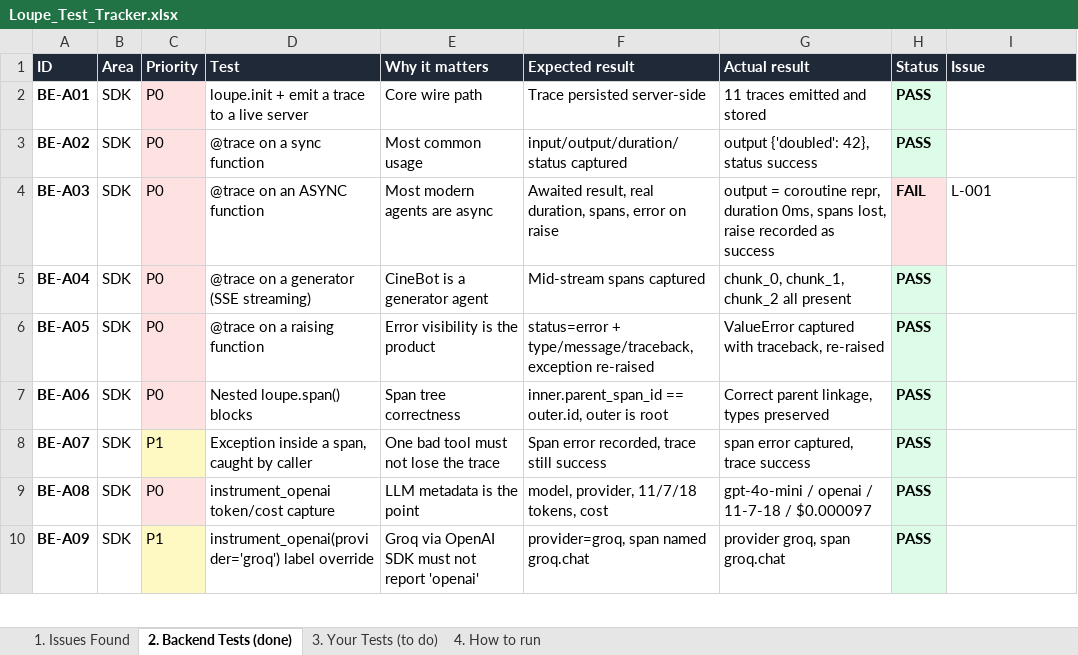
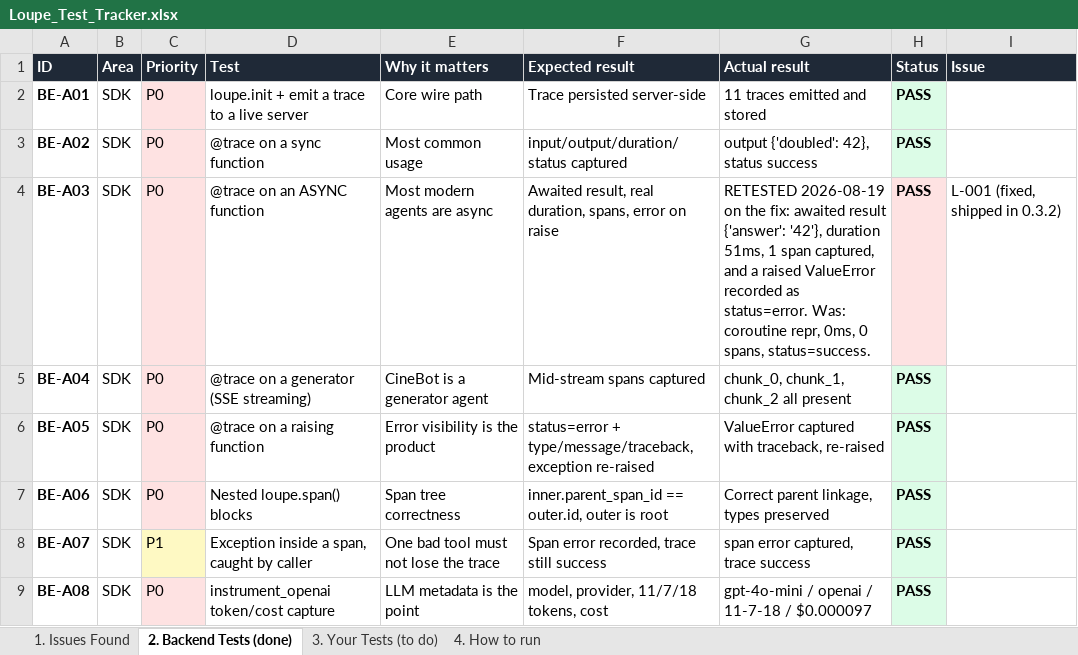
Before and after one commit to Adityachauhan12/Loupe, an Excel workbook: docs/Loupe_Test_Tracker.xlsx, sheet 2. Backend Tests (done), drawn as a sheet; only a part is shown; the shorter side is filled out with more unchanged rows; values as stored, in another font and other column widths than the file's, no borders; the diff names each change by its address in the sheet, - before the commit and + after, or states it on an @@ line.

```diff
--- a/docs/Loupe_Test_Tracker.xlsx (sheet 2. Backend Tests (done))
+++ b/docs/Loupe_Test_Tracker.xlsx (sheet 2. Backend Tests (done))
-G4 (Actual result): output = coroutine repr, duration 0ms, spans lost, raise recorded as success
+G4 (Actual result): RETESTED 2026-08-19 on the fix: awaited result {'answer': '42'}, duration 51ms, 1 span captured, and a raised ValueError recorded as status=error. Was: coroutine repr, 0ms, 0 spans, status=success.
-H4 (Status): FAIL
+H4 (Status): PASS
-I4 (Issue): L-001
+I4 (Issue): L-001 (fixed, shipped in 0.3.2)
```
Also changed, not shown: sheet 1. Issues Found, sheet 3. Your Tests (to do), 1 other file.
